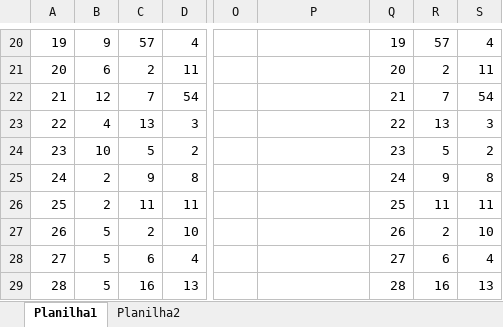
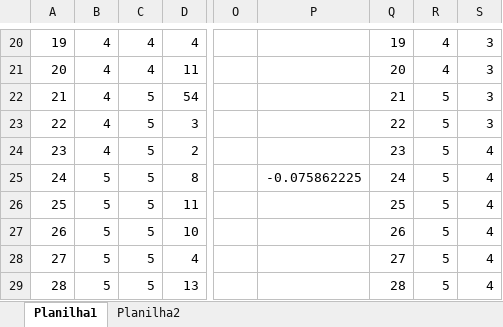
Before and after one commit to BeholderDEV/PethFinder, an Excel workbook: REsultados.xlsx, sheet Planilha1, drawn as a sheet; only a part is shown, gaps mark what is left out; values as stored, in another font and other column widths than the file's, no borders; charts and pictures not drawn; the diff covers the shown part only; the diff names each change by its address in the sheet, - before the commit and + after, or states it on an @@ line.

```diff
--- a/REsultados.xlsx (sheet Planilha1)
+++ b/REsultados.xlsx (sheet Planilha1)
-B20: 9
+B20: 4
-C20: 57
+C20: 4
-R20: 57
+R20: 4
-S20: 4
+S20: 3
-B21: 6
+B21: 4
-C21: 2
+C21: 4
-R21: 2
+R21: 4
-S21: 11
+S21: 3
-B22: 12
+B22: 4
-C22: 7
+C22: 5
-R22: 7
+R22: 5
-S22: 54
+S22: 3
-C23: 13
+C23: 5
-R23: 13
+R23: 5
-B24: 10
+B24: 4
-S24: 2
+S24: 4
-B25:B26: 2
+B25:B26: 5
-C25: 9
+C25: 5
-P25: (empty)
+P25: -0.075862225
-R25: 9
+R25: 5
-S25: 8
+S25: 4
-C26: 11
+C26: 5
-R26: 11
+R26: 5
-S26: 11
+S26: 4
-C27: 2
+C27: 5
-R27: 2
+R27: 5
-S27: 10
+S27: 4
-C28: 6
+C28: 5
-R28: 6
+R28: 5
-C29: 16
+C29: 5
-R29: 16
+R29: 5
-S29: 13
+S29: 4
```
Also changed, not shown: 333 edited cells elsewhere in this sheet, charts or pictures.
